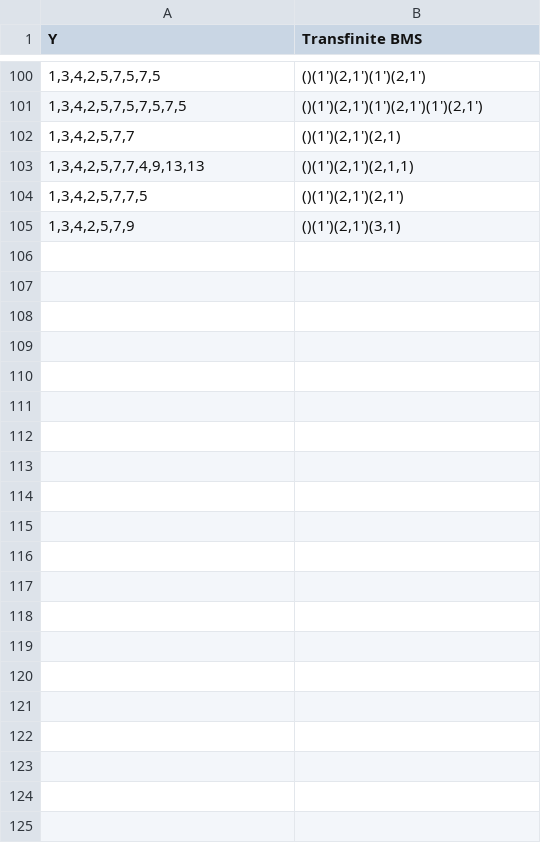
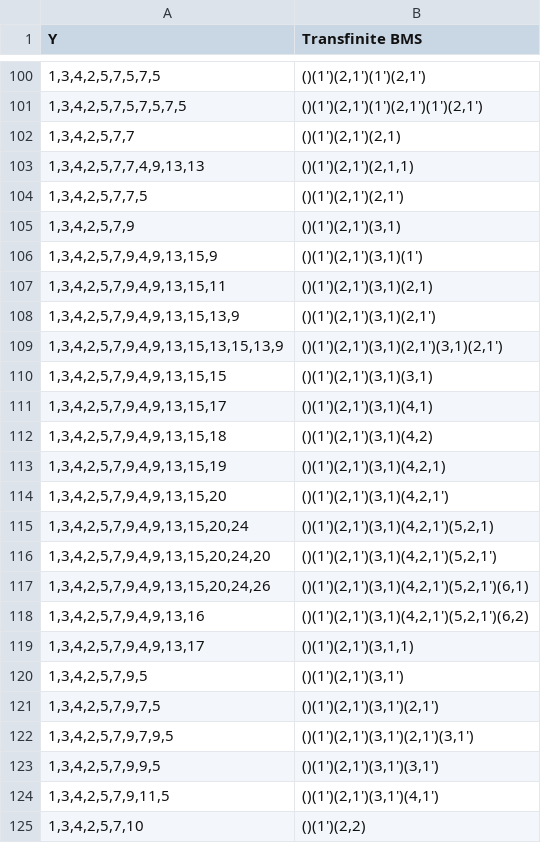
Before and after one commit to VeryrrDefine/googology-stuffs, a CSV file: tbms.csv, drawn as a sheet; only a part is shown, gaps mark what is left out; the diff names each change by its address in the sheet, - before the commit and + after, or states it on an @@ line.

Commit message:
134257a

```diff
--- a/tbms.csv
+++ b/tbms.csv
+row 106: 1,3,4,2,5,7,9,4,9,13,15,9 | ()(1')(2,1')(3,1)(1')
+row 107: 1,3,4,2,5,7,9,4,9,13,15,11 | ()(1')(2,1')(3,1)(2,1)
+row 108: 1,3,4,2,5,7,9,4,9,13,15,13,9 | ()(1')(2,1')(3,1)(2,1')
+row 109: 1,3,4,2,5,7,9,4,9,13,15,13,15,13,9 | ()(1')(2,1')(3,1)(2,1')(3,1)(2,1')
+row 110: 1,3,4,2,5,7,9,4,9,13,15,15 | ()(1')(2,1')(3,1)(3,1)
+row 111: 1,3,4,2,5,7,9,4,9,13,15,17 | ()(1')(2,1')(3,1)(4,1)
+row 112: 1,3,4,2,5,7,9,4,9,13,15,18 | ()(1')(2,1')(3,1)(4,2)
+row 113: 1,3,4,2,5,7,9,4,9,13,15,19 | ()(1')(2,1')(3,1)(4,2,1)
+row 114: 1,3,4,2,5,7,9,4,9,13,15,20 | ()(1')(2,1')(3,1)(4,2,1')
+row 115: 1,3,4,2,5,7,9,4,9,13,15,20,24 | ()(1')(2,1')(3,1)(4,2,1')(5,2,1)
+row 116: 1,3,4,2,5,7,9,4,9,13,15,20,24,20 | ()(1')(2,1')(3,1)(4,2,1')(5,2,1')
+row 117: 1,3,4,2,5,7,9,4,9,13,15,20,24,26 | ()(1')(2,1')(3,1)(4,2,1')(5,2,1')(6,1)
+row 118: 1,3,4,2,5,7,9,4,9,13,16 | ()(1')(2,1')(3,1)(4,2,1')(5,2,1')(6,2)
+row 119: 1,3,4,2,5,7,9,4,9,13,17 | ()(1')(2,1')(3,1,1)
+row 120: 1,3,4,2,5,7,9,5 | ()(1')(2,1')(3,1')
+row 121: 1,3,4,2,5,7,9,7,5 | ()(1')(2,1')(3,1')(2,1')
+row 122: 1,3,4,2,5,7,9,7,9,5 | ()(1')(2,1')(3,1')(2,1')(3,1')
+row 123: 1,3,4,2,5,7,9,9,5 | ()(1')(2,1')(3,1')(3,1')
+row 124: 1,3,4,2,5,7,9,11,5 | ()(1')(2,1')(3,1')(4,1')
+row 125: 1,3,4,2,5,7,10 | ()(1')(2,2)
```
